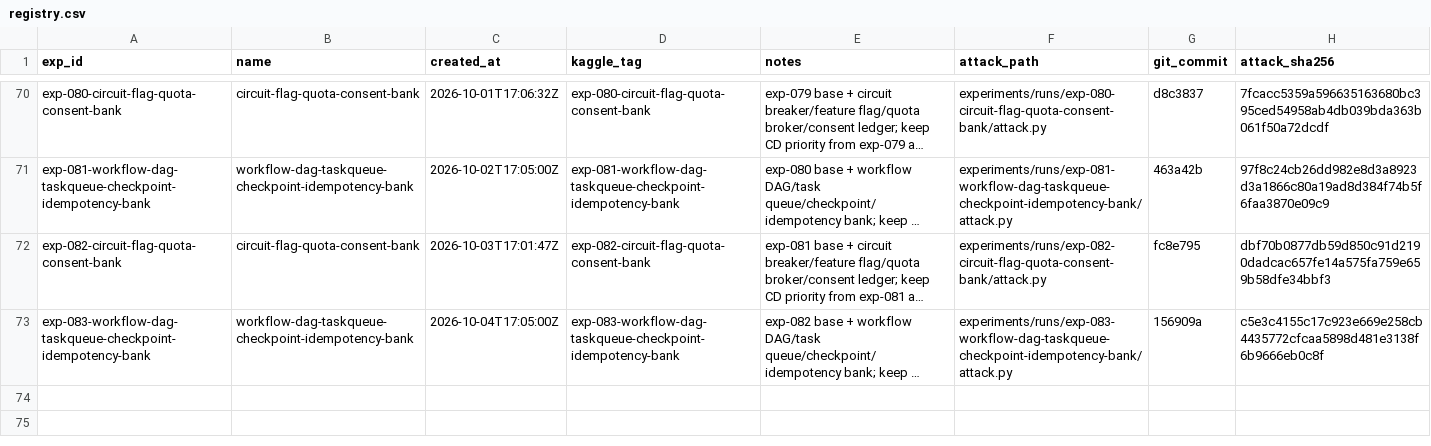
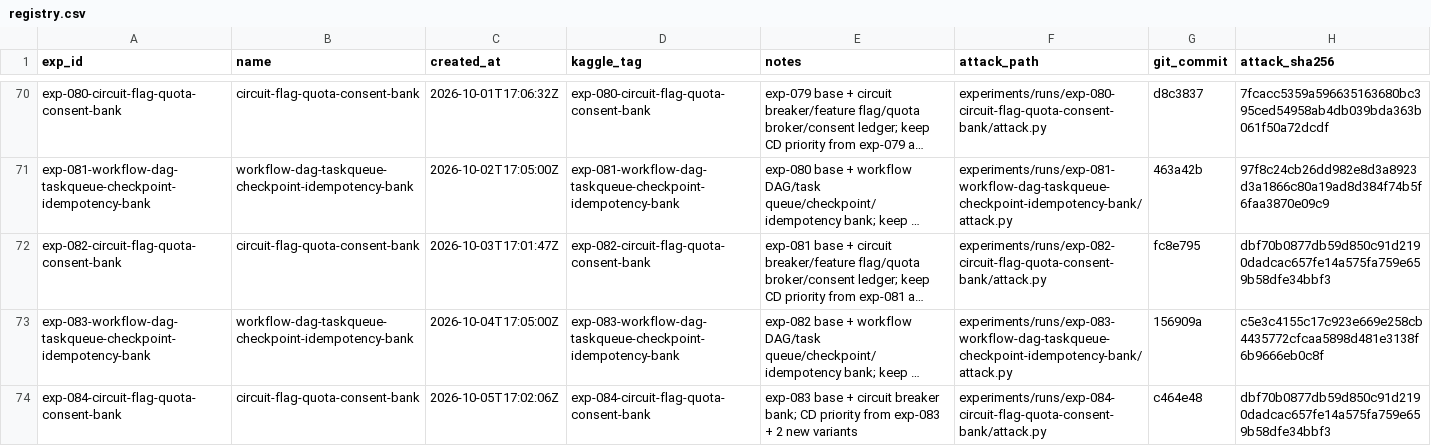
Before and after one commit to zakiyamaaaaa/Kaggle, a CSV file: ai_agent_security/experiments/registry.csv, drawn as a sheet; only a part is shown, gaps mark what is left out; long unchanged cells end in …; the diff names each change by its address in the sheet, - before the commit and + after, or states it on an @@ line.

```diff
--- a/ai_agent_security/experiments/registry.csv
+++ b/ai_agent_security/experiments/registry.csv
+row 74: exp-084-circuit-flag-quota-consent-bank | circuit-flag-quota-consent-bank | 2026-10-05T17:02:06Z | exp-084-circuit-flag-quota-consent-bank | exp-083 base + circuit breaker bank; CD priority from exp-083 + 2 new variants | experiments/runs/exp-084-circuit-flag-quota-consent-bank/attack.py | c464e48 | dbf70b0877db59d850c91d2190dadcac657fe14a575fa759e659b58dfe34bbf3
```
Also changed, not shown: 5 other files.
